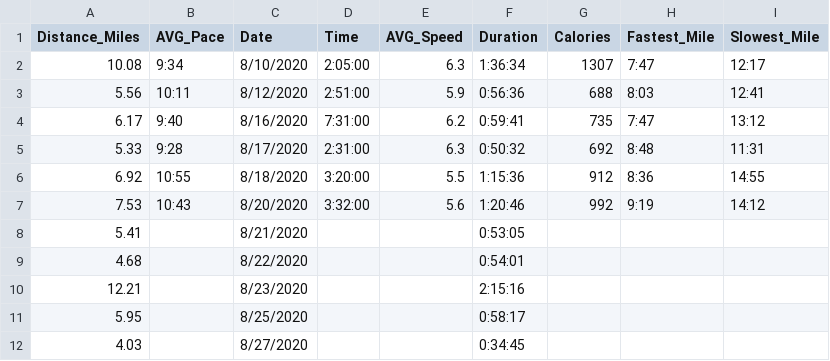
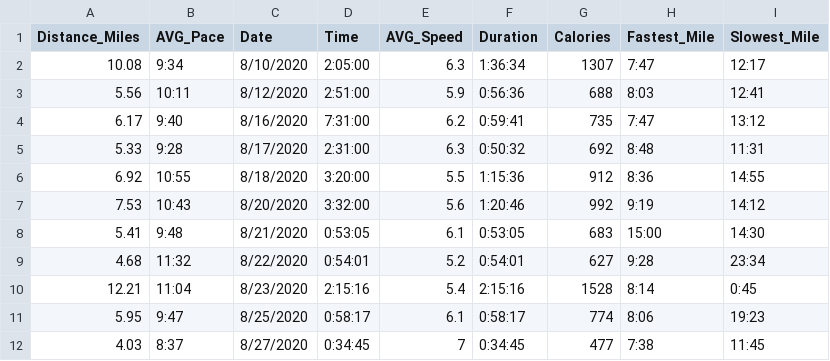
Before and after one commit to codeRunner5k/Data_Sci_Practice_Flow, a CSV file: runningData.csv, drawn as a sheet; only a part is shown; the diff covers the shown part only.

Commit message:
updated RunningData.csv with more entries

```diff
--- a/runningData.csv
+++ b/runningData.csv
@@ -7,6 +7,6 @@ Distance_Miles,AVG_Pace,Date,Time,AVG_Speed,Duration,Calories,Fastest_Mile,Slowe
 7.53,10:43,8/20/2020,3:32:00,5.6,1:20:46,992,9:19,14:12
-5.41,,8/21/2020,,,0:53:05,,,
-4.68,,8/22/2020,,,0:54:01,,,
-12.21,,8/23/2020,,,2:15:16,,,
-5.95,,8/25/2020,,,0:58:17,,,
-4.03,,8/27/2020,,,0:34:45,,,
+5.41,9:48,8/21/2020,0:53:05,6.1,0:53:05,683,15:00,14:30
+4.68,11:32,8/22/2020,0:54:01,5.2,0:54:01,627,9:28,23:34
+12.21,11:04,8/23/2020,2:15:16,5.4,2:15:16,1528,8:14,0:45
+5.95,9:47,8/25/2020,0:58:17,6.1,0:58:17,774,8:06,19:23
+4.03,8:37,8/27/2020,0:34:45,7,0:34:45,477,7:38,11:45
```
Also changed, not shown: 60 edited cells elsewhere in this file, 1 other file.
